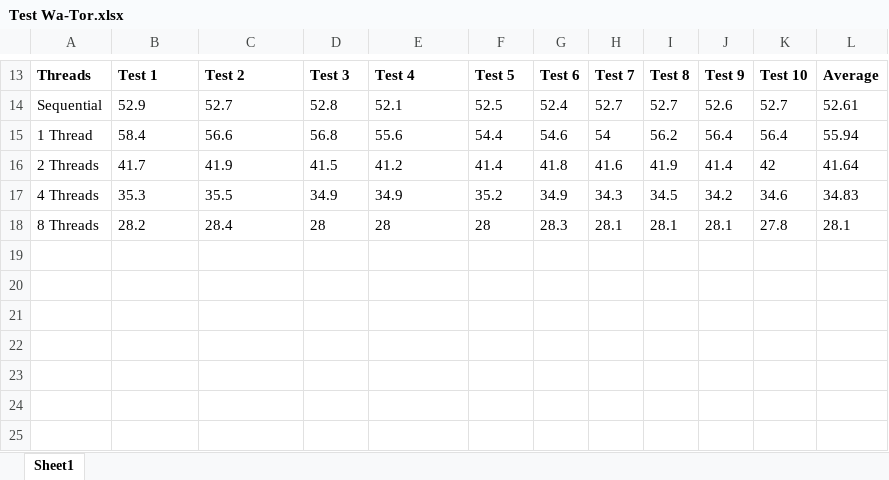
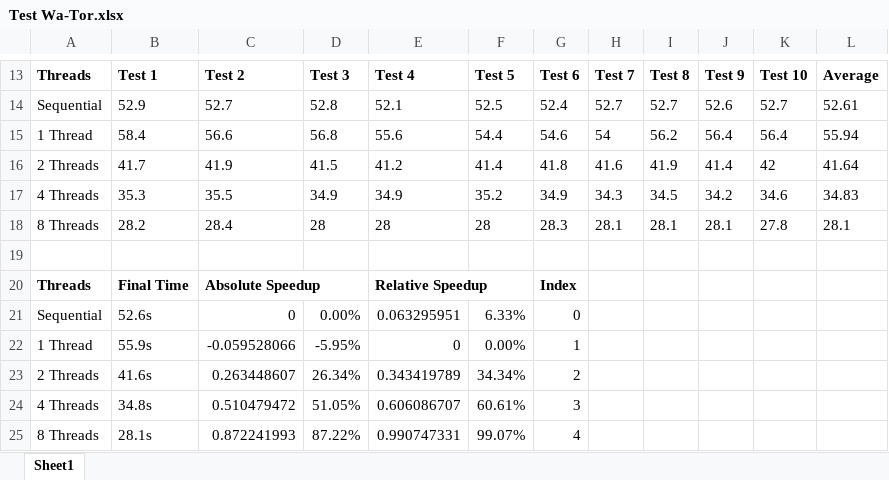
Before and after one commit to stuart2307/wa-tor, an Excel workbook: Test Wa-Tor.xlsx, sheet Sheet1, drawn as a sheet; only a part is shown, gaps mark what is left out; values as stored, in another font and other column widths than the file's, no borders; charts and pictures not drawn; the diff names each change by its address in the sheet, - before the commit and + after, or states it on an @@ line.

```diff
--- a/Test Wa-Tor.xlsx (sheet Sheet1)
+++ b/Test Wa-Tor.xlsx (sheet Sheet1)
+row 19: (empty)
+row 20: Threads | Final Time | Absolute Speedup |  | Relative Speedup |  | Index
+row 21: Sequential | 52.6s | 0 | 0.00% | 0.063295951 | 6.33% | 0
+row 22: 1 Thread | 55.9s | -0.059528066 | -5.95% | 0 | 0.00% | 1
+row 23: 2 Threads | 41.6s | 0.263448607 | 26.34% | 0.343419789 | 34.34% | 2
+row 24: 4 Threads | 34.8s | 0.510479472 | 51.05% | 0.606086707 | 60.61% | 3
+row 25: 8 Threads | 28.1s | 0.872241993 | 87.22% | 0.990747331 | 99.07% | 4
```
Also changed, not shown: charts or pictures, 16 other files.
